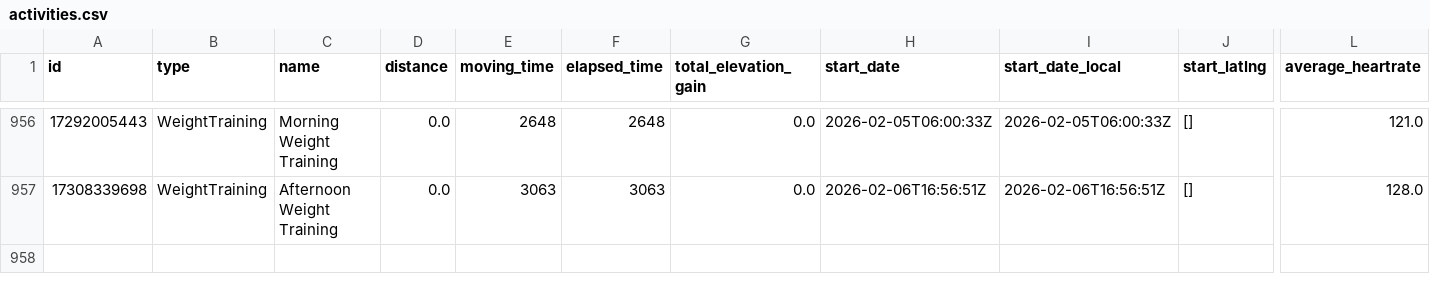
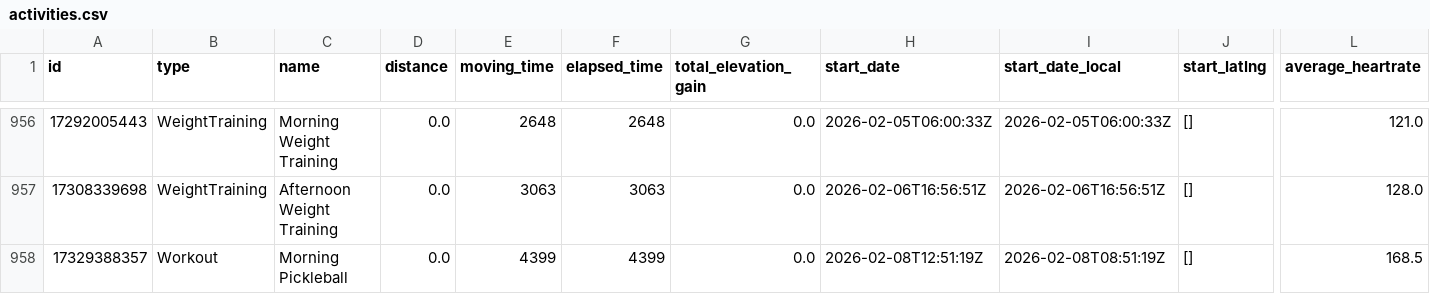
Before and after one commit to zacbaum/strava-stats, a CSV file: activities.csv, drawn as a sheet; only a part is shown, gaps mark what is left out; rows hold the shown columns only; the diff names each change by its address in the sheet, - before the commit and + after, or states it on an @@ line.

Commit message:
🔄 Auto-update activities.csv

```diff
--- a/activities.csv
+++ b/activities.csv
+row 958: 17329388357 | Workout | Morning Pickleball | 0.0 | 4399 | 4399 | 0.0 | 2026-02-08T12:51:19Z | 2026-02-08T08:51:19Z | [] | 168.5
```
